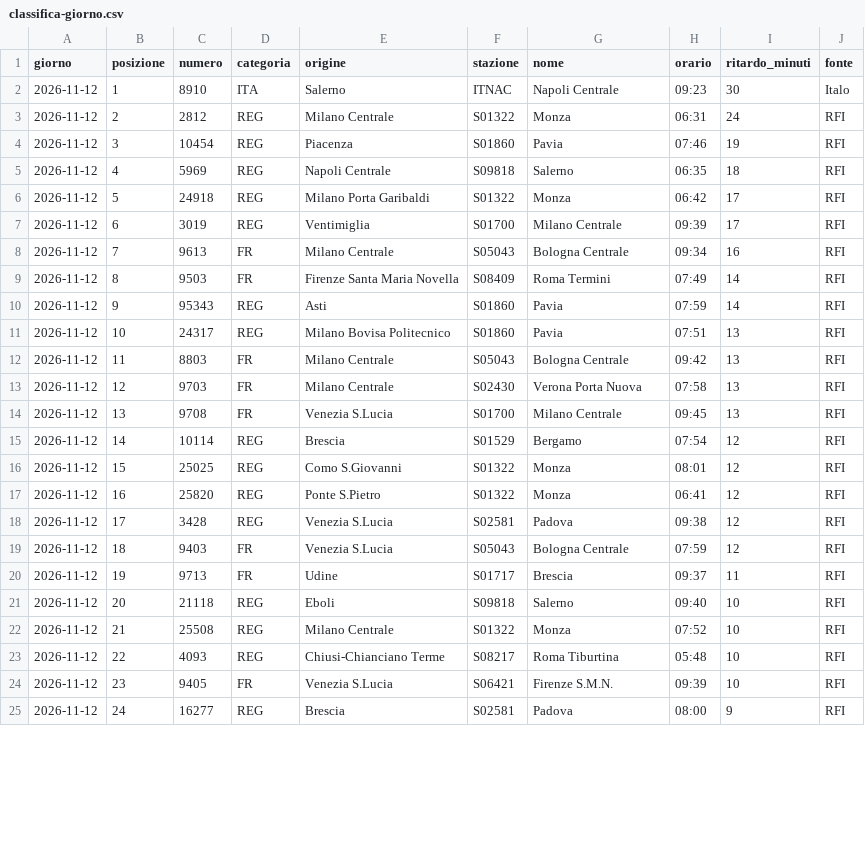
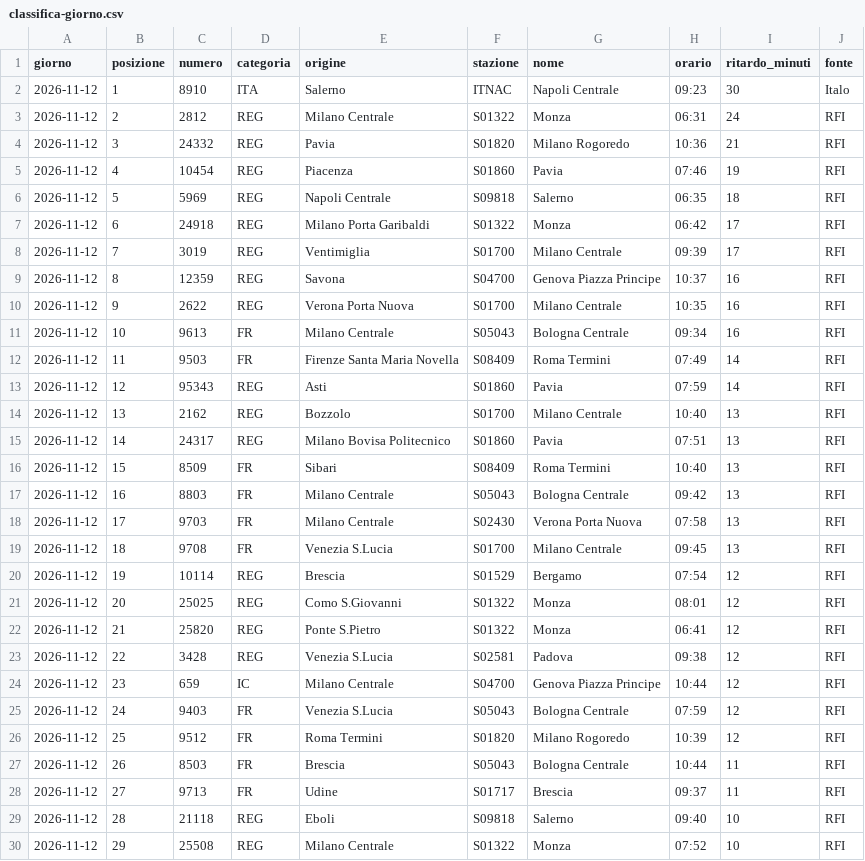
Before and after one commit to MJ83-collab/Binario-app, a CSV file: storico/classifica-giorno.csv, drawn as a sheet; only a part is shown; the diff covers the shown part only.

```diff
--- a/storico/classifica-giorno.csv
+++ b/storico/classifica-giorno.csv
@@ -3,23 +3,28 @@ giorno;posizione;numero;categoria;origine;stazione;nome;orario;ritardo_minuti;fo
 2026-11-12;2;2812;REG;Milano Centrale;S01322;Monza;06:31;24;RFI
-2026-11-12;3;10454;REG;Piacenza;S01860;Pavia;07:46;19;RFI
-2026-11-12;4;5969;REG;Napoli Centrale;S09818;Salerno;06:35;18;RFI
-2026-11-12;5;24918;REG;Milano Porta Garibaldi;S01322;Monza;06:42;17;RFI
-2026-11-12;6;3019;REG;Ventimiglia;S01700;Milano Centrale;09:39;17;RFI
-2026-11-12;7;9613;FR;Milano Centrale;S05043;Bologna Centrale;09:34;16;RFI
-2026-11-12;8;9503;FR;Firenze Santa Maria Novella;S08409;Roma Termini;07:49;14;RFI
-2026-11-12;9;95343;REG;Asti;S01860;Pavia;07:59;14;RFI
-2026-11-12;10;24317;REG;Milano Bovisa Politecnico;S01860;Pavia;07:51;13;RFI
-2026-11-12;11;8803;FR;Milano Centrale;S05043;Bologna Centrale;09:42;13;RFI
-2026-11-12;12;9703;FR;Milano Centrale;S02430;Verona Porta Nuova;07:58;13;RFI
-2026-11-12;13;9708;FR;Venezia S.Lucia;S01700;Milano Centrale;09:45;13;RFI
-2026-11-12;14;10114;REG;Brescia;S01529;Bergamo;07:54;12;RFI
-2026-11-12;15;25025;REG;Como S.Giovanni;S01322;Monza;08:01;12;RFI
-2026-11-12;16;25820;REG;Ponte S.Pietro;S01322;Monza;06:41;12;RFI
-2026-11-12;17;3428;REG;Venezia S.Lucia;S02581;Padova;09:38;12;RFI
-2026-11-12;18;9403;FR;Venezia S.Lucia;S05043;Bologna Centrale;07:59;12;RFI
-2026-11-12;19;9713;FR;Udine;S01717;Brescia;09:37;11;RFI
-2026-11-12;20;21118;REG;Eboli;S09818;Salerno;09:40;10;RFI
-2026-11-12;21;25508;REG;Milano Centrale;S01322;Monza;07:52;10;RFI
-2026-11-12;22;4093;REG;Chiusi-Chianciano Terme;S08217;Roma Tiburtina;05:48;10;RFI
-2026-11-12;23;9405;FR;Venezia S.Lucia;S06421;Firenze S.M.N.;09:39;10;RFI
-2026-11-12;24;16277;REG;Brescia;S02581;Padova;08:00;9;RFI
+2026-11-12;3;24332;REG;Pavia;S01820;Milano Rogoredo;10:36;21;RFI
+2026-11-12;4;10454;REG;Piacenza;S01860;Pavia;07:46;19;RFI
+2026-11-12;5;5969;REG;Napoli Centrale;S09818;Salerno;06:35;18;RFI
+2026-11-12;6;24918;REG;Milano Porta Garibaldi;S01322;Monza;06:42;17;RFI
+2026-11-12;7;3019;REG;Ventimiglia;S01700;Milano Centrale;09:39;17;RFI
+2026-11-12;8;12359;REG;Savona;S04700;Genova Piazza Principe;10:37;16;RFI
+2026-11-12;9;2622;REG;Verona Porta Nuova;S01700;Milano Centrale;10:35;16;RFI
+2026-11-12;10;9613;FR;Milano Centrale;S05043;Bologna Centrale;09:34;16;RFI
+2026-11-12;11;9503;FR;Firenze Santa Maria Novella;S08409;Roma Termini;07:49;14;RFI
+2026-11-12;12;95343;REG;Asti;S01860;Pavia;07:59;14;RFI
+2026-11-12;13;2162;REG;Bozzolo;S01700;Milano Centrale;10:40;13;RFI
+2026-11-12;14;24317;REG;Milano Bovisa Politecnico;S01860;Pavia;07:51;13;RFI
+2026-11-12;15;8509;FR;Sibari;S08409;Roma Termini;10:40;13;RFI
+2026-11-12;16;8803;FR;Milano Centrale;S05043;Bologna Centrale;09:42;13;RFI
+2026-11-12;17;9703;FR;Milano Centrale;S02430;Verona Porta Nuova;07:58;13;RFI
+2026-11-12;18;9708;FR;Venezia S.Lucia;S01700;Milano Centrale;09:45;13;RFI
+2026-11-12;19;10114;REG;Brescia;S01529;Bergamo;07:54;12;RFI
+2026-11-12;20;25025;REG;Como S.Giovanni;S01322;Monza;08:01;12;RFI
+2026-11-12;21;25820;REG;Ponte S.Pietro;S01322;Monza;06:41;12;RFI
+2026-11-12;22;3428;REG;Venezia S.Lucia;S02581;Padova;09:38;12;RFI
+2026-11-12;23;659;IC;Milano Centrale;S04700;Genova Piazza Principe;10:44;12;RFI
+2026-11-12;24;9403;FR;Venezia S.Lucia;S05043;Bologna Centrale;07:59;12;RFI
+2026-11-12;25;9512;FR;Roma Termini;S01820;Milano Rogoredo;10:39;12;RFI
+2026-11-12;26;8503;FR;Brescia;S05043;Bologna Centrale;10:44;11;RFI
+2026-11-12;27;9713;FR;Udine;S01717;Brescia;09:37;11;RFI
+2026-11-12;28;21118;REG;Eboli;S09818;Salerno;09:40;10;RFI
+2026-11-12;29;25508;REG;Milano Centrale;S01322;Monza;07:52;10;RFI
```
Also changed, not shown: 5 removed rows and 5 edited cells elsewhere in this file, storico/treni-30g.csv, 2 other files.
